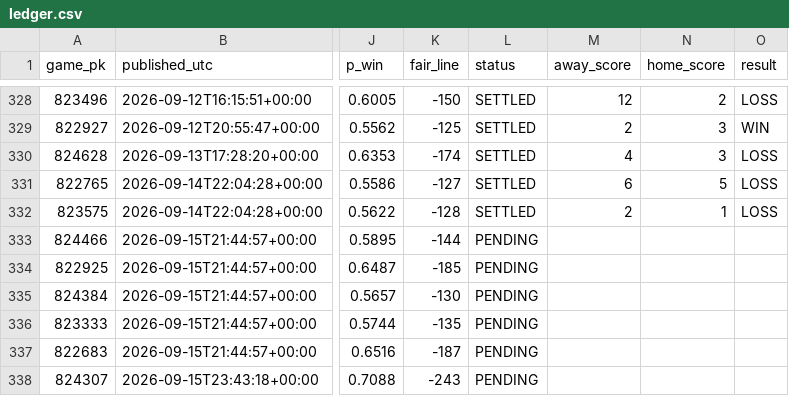
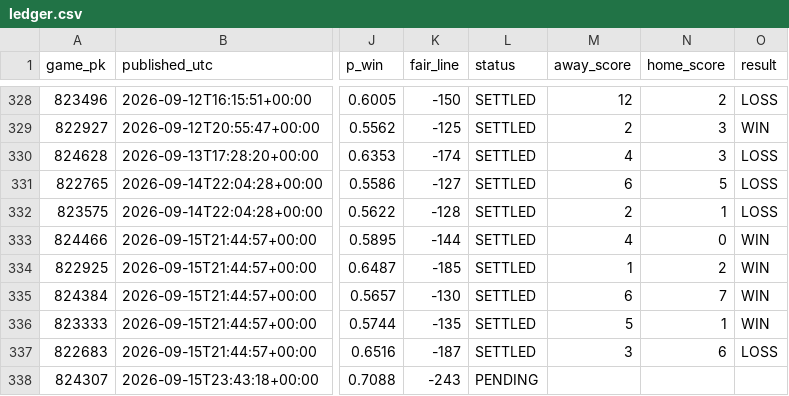
Before and after one commit to 2542609ontarioinc-wq/PickHub, a CSV file: ledger.csv, drawn as a sheet; only a part is shown, gaps mark what is left out; the diff names each change by its address in the sheet, - before the commit and + after, or states it on an @@ line.

```diff
--- a/ledger.csv
+++ b/ledger.csv
-L333:L337 (status): PENDING
+L333:L337 (status): SETTLED
-M333 (away_score): (empty)
+M333 (away_score): 4
-N333 (home_score): (empty)
+N333 (home_score): 0
-O333:O336 (result): (empty)
+O333:O336 (result): WIN
-M334 (away_score): (empty)
+M334 (away_score): 1
-N334 (home_score): (empty)
+N334 (home_score): 2
-M335 (away_score): (empty)
+M335 (away_score): 6
-N335 (home_score): (empty)
+N335 (home_score): 7
-M336 (away_score): (empty)
+M336 (away_score): 5
-N336 (home_score): (empty)
+N336 (home_score): 1
-M337 (away_score): (empty)
+M337 (away_score): 3
-N337 (home_score): (empty)
+N337 (home_score): 6
-O337 (result): (empty)
+O337 (result): LOSS
```
Also changed, not shown: 2 other files.
